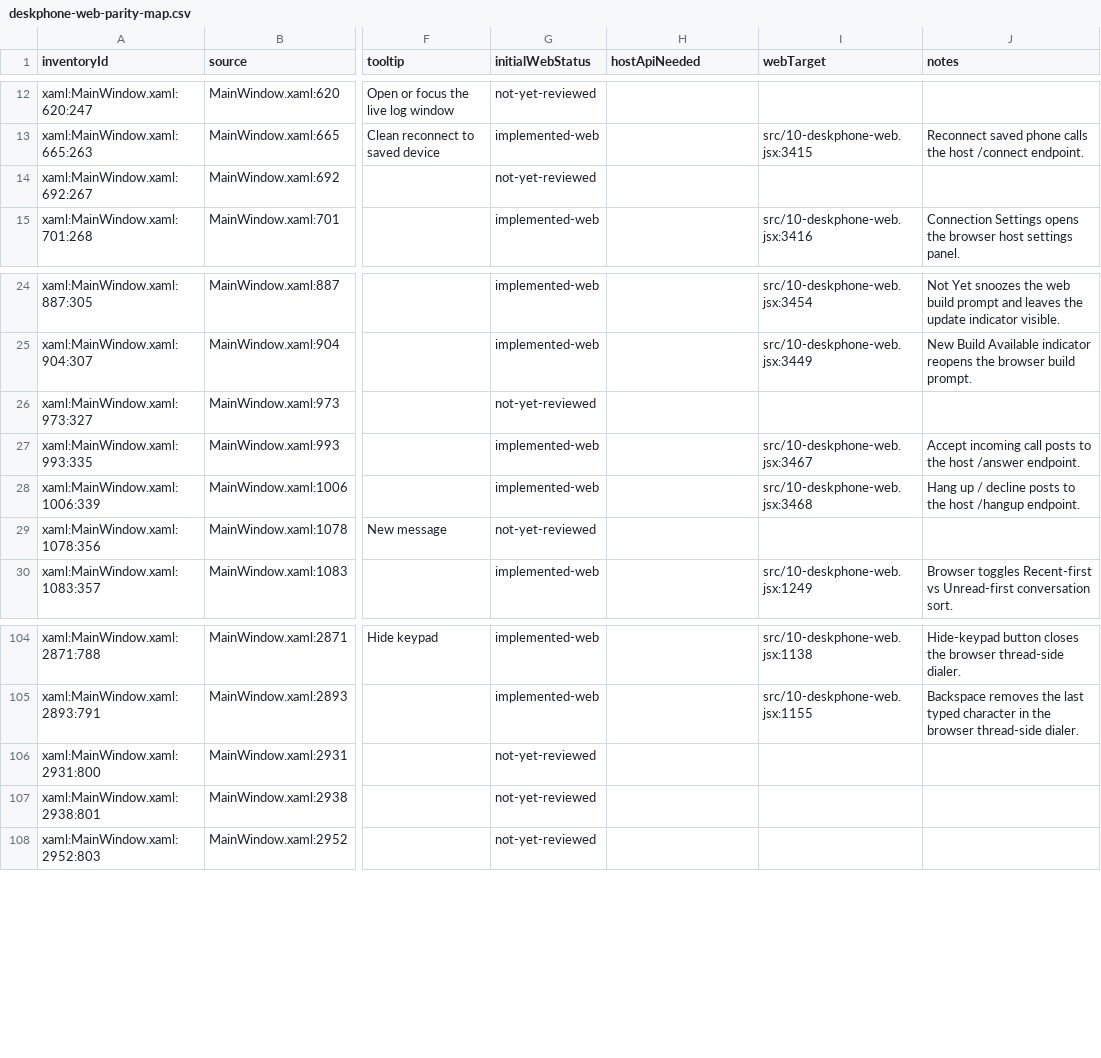
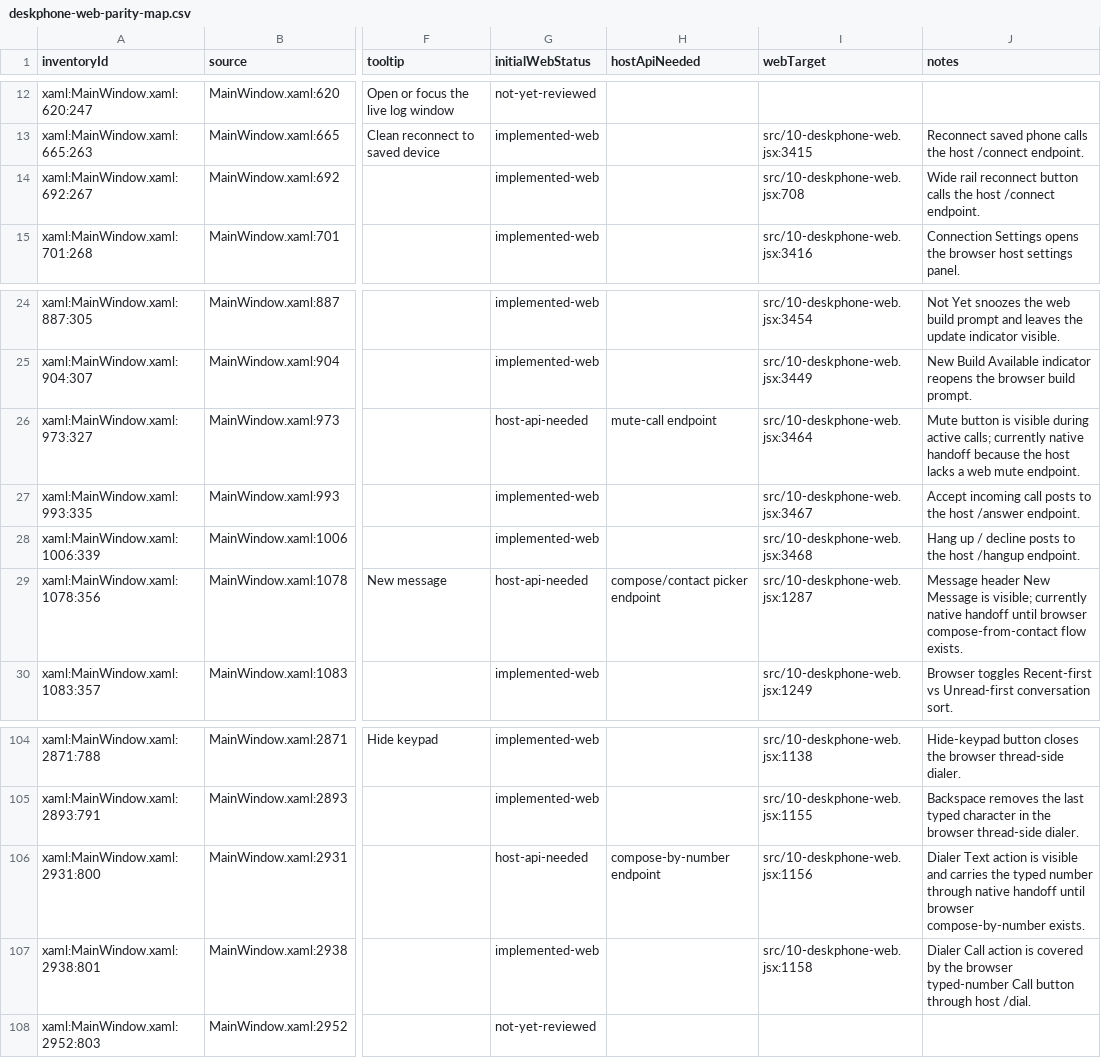
Before and after one commit to addedlife/onetaskfocuser, a CSV file: docs/deskphone-parity/deskphone-web-parity-map.csv, drawn as a sheet; only a part is shown, gaps mark what is left out; the diff names each change by its address in the sheet, - before the commit and + after, or states it on an @@ line.

Commit message:
feat: DeskPhone web dialer text handoff

```diff
--- a/docs/deskphone-parity/deskphone-web-parity-map.csv
+++ b/docs/deskphone-parity/deskphone-web-parity-map.csv
-G14 (initialWebStatus): not-yet-reviewed
+G14 (initialWebStatus): implemented-web
-I14 (webTarget): (empty)
+I14 (webTarget): src/10-deskphone-web.jsx:708
-J14 (notes): (empty)
+J14 (notes): Wide rail reconnect button calls the host /connect endpoint.
-G26 (initialWebStatus): not-yet-reviewed
+G26 (initialWebStatus): host-api-needed
-H26 (hostApiNeeded): (empty)
+H26 (hostApiNeeded): mute-call endpoint
-I26 (webTarget): (empty)
+I26 (webTarget): src/10-deskphone-web.jsx:3464
-J26 (notes): (empty)
+J26 (notes): Mute button is visible during active calls; currently native handoff because the host lacks a web mute endpoint.
-G29 (initialWebStatus): not-yet-reviewed
+G29 (initialWebStatus): host-api-needed
-H29 (hostApiNeeded): (empty)
+H29 (hostApiNeeded): compose/contact picker endpoint
-I29 (webTarget): (empty)
+I29 (webTarget): src/10-deskphone-web.jsx:1287
-J29 (notes): (empty)
+J29 (notes): Message header New Message is visible; currently native handoff until browser compose-from-contact flow exists.
-G106 (initialWebStatus): not-yet-reviewed
+G106 (initialWebStatus): host-api-needed
-H106 (hostApiNeeded): (empty)
+H106 (hostApiNeeded): compose-by-number endpoint
-I106 (webTarget): (empty)
+I106 (webTarget): src/10-deskphone-web.jsx:1156
-J106 (notes): (empty)
+J106 (notes): Dialer Text action is visible and carries the typed number through native handoff until browser compose-by-number exists.
-G107 (initialWebStatus): not-yet-reviewed
+G107 (initialWebStatus): implemented-web
-I107 (webTarget): (empty)
+I107 (webTarget): src/10-deskphone-web.jsx:1158
-J107 (notes): (empty)
+J107 (notes): Dialer Call action is covered by the browser typed-number Call button through host /dial.
```
Also changed, not shown: 6 other files.
